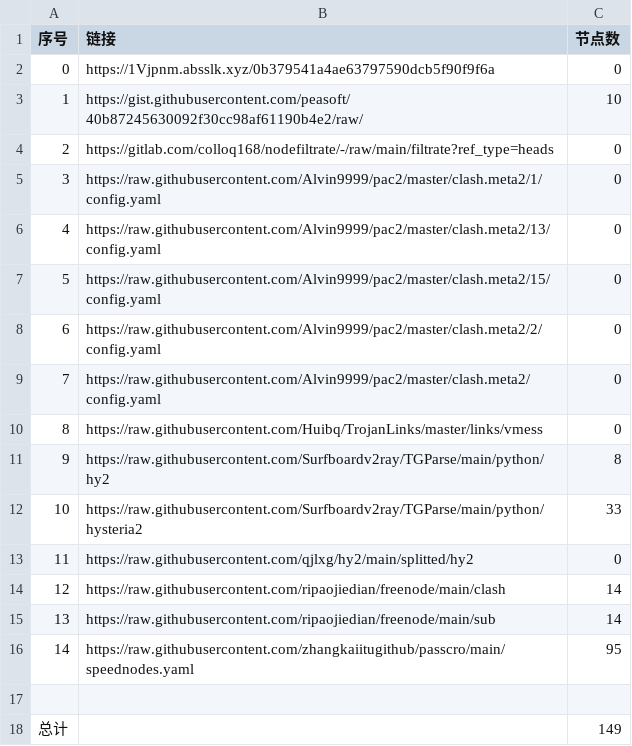
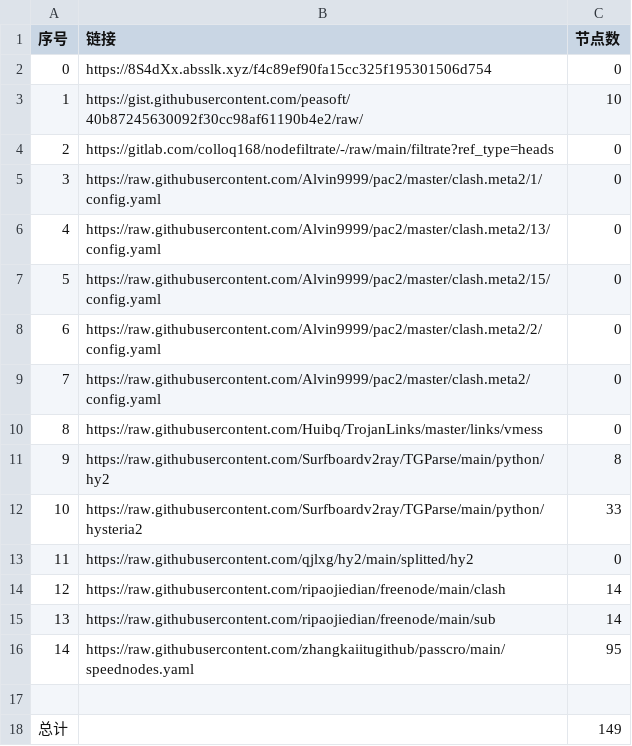
Before and after one commit to 2-civilization/NoMoreWalls, a CSV file: list_result.csv, drawn as a sheet.

```diff
--- a/list_result.csv
+++ b/list_result.csv
@@ -1,3 +1,3 @@
 序号,链接,节点数
-0,https://1Vjpnm.absslk.xyz/0b379541a4ae63797590dcb5f90f9f6a,0
+0,https://8S4dXx.absslk.xyz/f4c89ef90fa15cc325f195301506d754,0
 1,https://gist.githubusercontent.com/peasoft/40b87245630092f30cc98af61190b4e2/raw/,10
```
Also changed, not shown: 3 other files.
